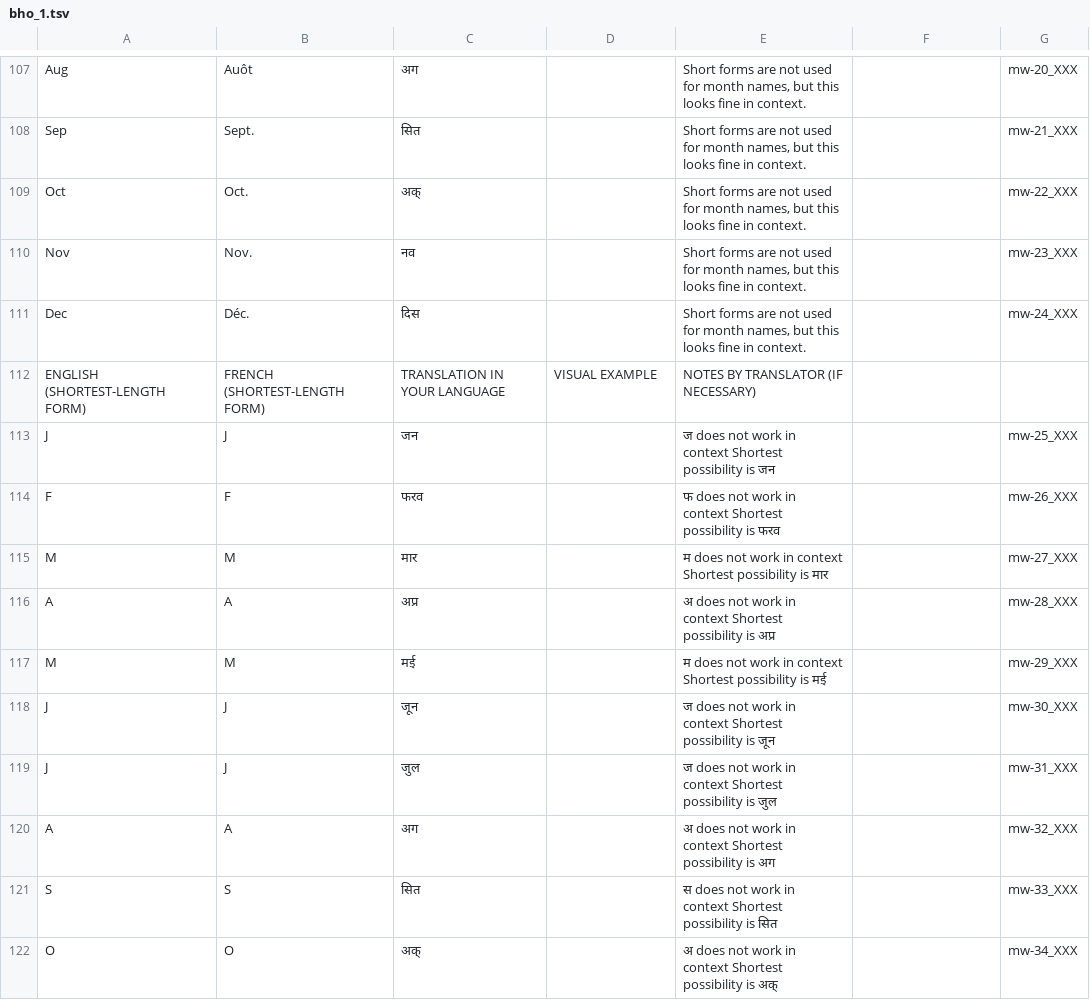
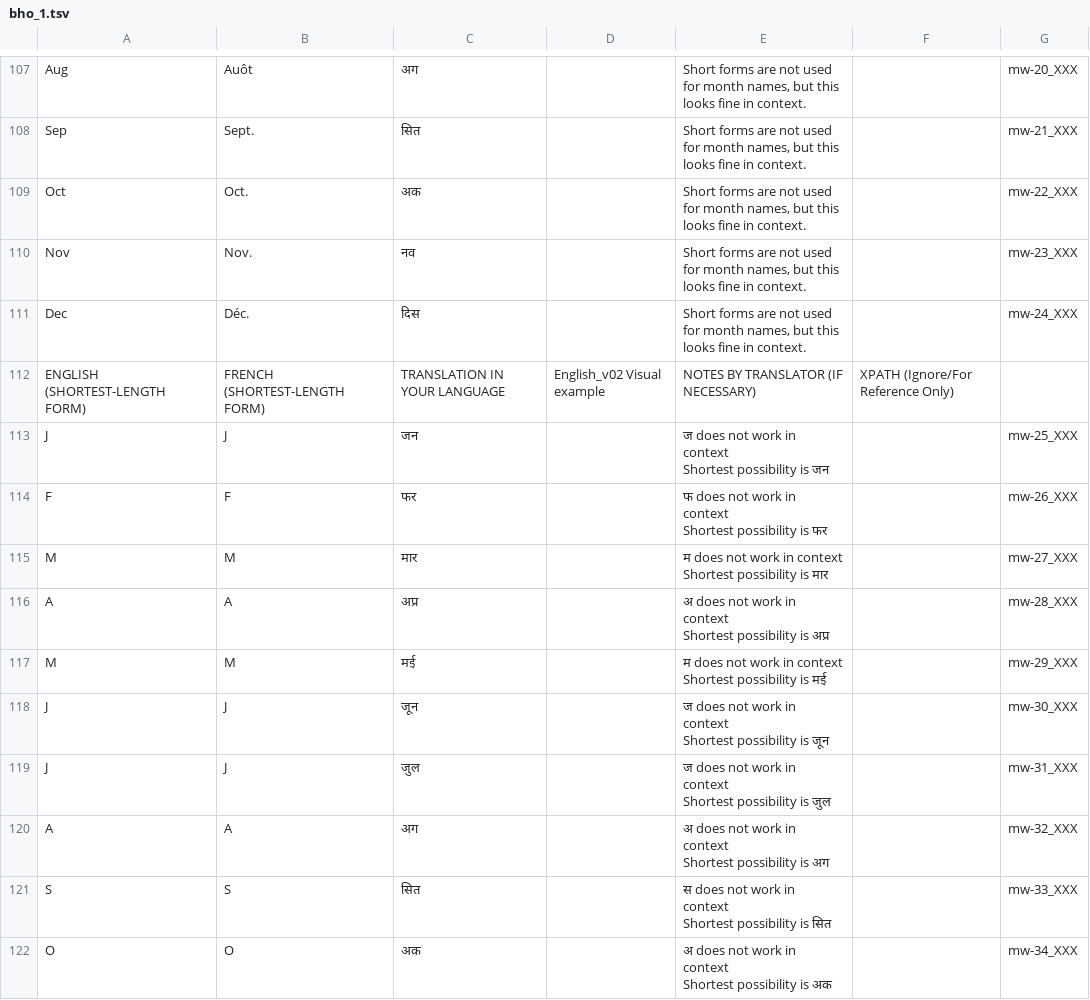
Before and after one commit to stanfordsilicon/mokblok-tools, a TSV file: public/input_tsvs/bho_1.tsv, drawn as a sheet; only a part is shown, gaps mark what is left out; the diff covers the shown part only.

```diff
--- a/public/input_tsvs/bho_1.tsv
+++ b/public/input_tsvs/bho_1.tsv
@@ -113,15 +123,25 @@ Aug	Auôt	अग		Short forms are not used for month names, but this looks fine
 Sep	Sept.	सित		Short forms are not used for month names, but this looks fine in context.		mw-21_XXX
-Oct	Oct.	अक्		Short forms are not used for month names, but this looks fine in context.		mw-22_XXX
+Oct	Oct.	अक		Short forms are not used for month names, but this looks fine in context.		mw-22_XXX
 Nov	Nov.	नव		Short forms are not used for month names, but this looks fine in context.		mw-23_XXX
 Dec	Déc.	दिस		Short forms are not used for month names, but this looks fine in context.		mw-24_XXX
-ENGLISH (SHORTEST-LENGTH FORM)	FRENCH (SHORTEST-LENGTH FORM)	TRANSLATION IN YOUR LANGUAGE	VISUAL EXAMPLE	NOTES BY TRANSLATOR (IF NECESSARY)		
-J	J	जन		"ज does not work in context Shortest possibility is जन"		mw-25_XXX
-F	F	फरव		"फ does not work in context Shortest possibility is फरव"		mw-26_XXX
-M	M	मार		"म does not work in context Shortest possibility is मार"		mw-27_XXX
-A	A	अप्र		"अ does not work in context Shortest possibility is अप्र"		mw-28_XXX
-M	M	मई		"म does not work in context Shortest possibility is मई"		mw-29_XXX
-J	J	जून		"ज does not work in context Shortest possibility is जून"		mw-30_XXX
-J	J	जुल		"ज does not work in context Shortest possibility is जुल"		mw-31_XXX
-A	A	अग		"अ does not work in context Shortest possibility is अग"		mw-32_XXX
-S	S	सित		"स does not work in context Shortest possibility is सित"		mw-33_XXX
-O	O	अक्		"अ does not work in context Shortest possibility is अक्"		mw-34_XXX
+ENGLISH (SHORTEST-LENGTH FORM)	FRENCH (SHORTEST-LENGTH FORM)	TRANSLATION IN YOUR LANGUAGE	English_v02 Visual example	NOTES BY TRANSLATOR (IF NECESSARY)	XPATH (Ignore/For Reference Only)	
+J	J	जन		"ज does not work in context
+Shortest possibility is जन"		mw-25_XXX
+F	F	फर		"फ does not work in context
+Shortest possibility is फर"		mw-26_XXX
+M	M	मार		"म does not work in context
+Shortest possibility is मार"		mw-27_XXX
+A	A	अप्र		"अ does not work in context
+Shortest possibility is अप्र"		mw-28_XXX
+M	M	मई		"म does not work in context
+Shortest possibility is मई"		mw-29_XXX
+J	J	जून		"ज does not work in context
+Shortest possibility is जून"		mw-30_XXX
+J	J	जुल		"ज does not work in context
+Shortest possibility is जुल"		mw-31_XXX
+A	A	अग		"अ does not work in context
+Shortest possibility is अग"		mw-32_XXX
+S	S	सित		"स does not work in context
+Shortest possibility is सित"		mw-33_XXX
+O	O	अक		"अ does not work in context
+Shortest possibility is अक"		mw-34_XXX
```
Also changed, not shown: 54 edited cells elsewhere in this file, 11 other files.
